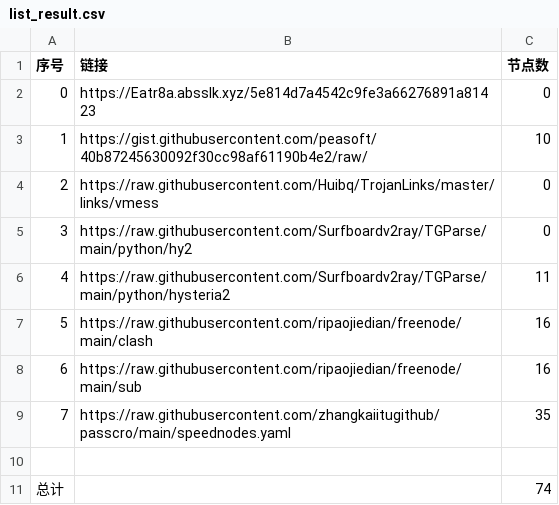
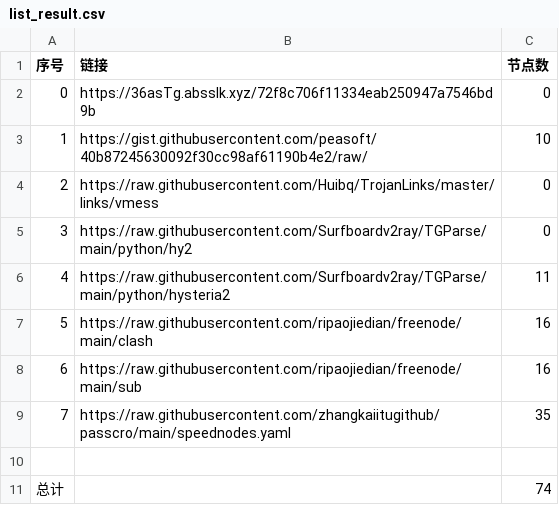
Before and after one commit to sangosbanikz/NoMoreWalls, a CSV file: list_result.csv, drawn as a sheet.

```diff
--- a/list_result.csv
+++ b/list_result.csv
@@ -1,3 +1,3 @@
 序号,链接,节点数
-0,https://Eatr8a.absslk.xyz/5e814d7a4542c9fe3a66276891a81423,0
+0,https://36asTg.absslk.xyz/72f8c706f11334eab250947a7546bd9b,0
 1,https://gist.githubusercontent.com/peasoft/40b87245630092f30cc98af61190b4e2/raw/,10
```
Also changed, not shown: 4 other files.
